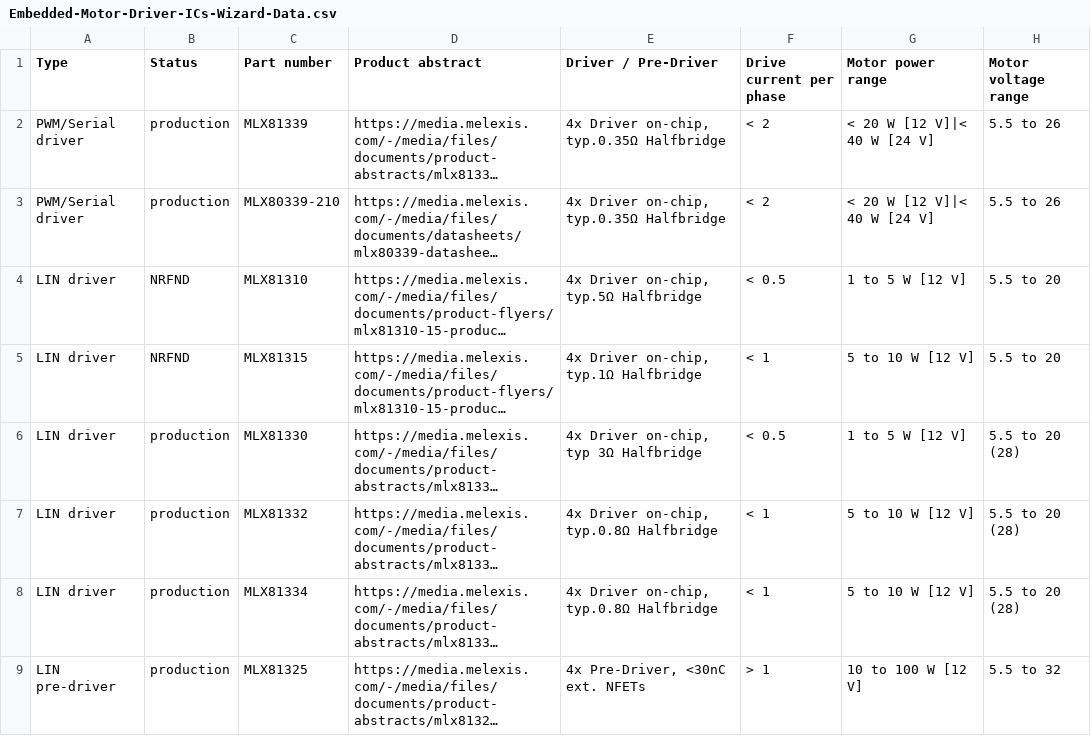
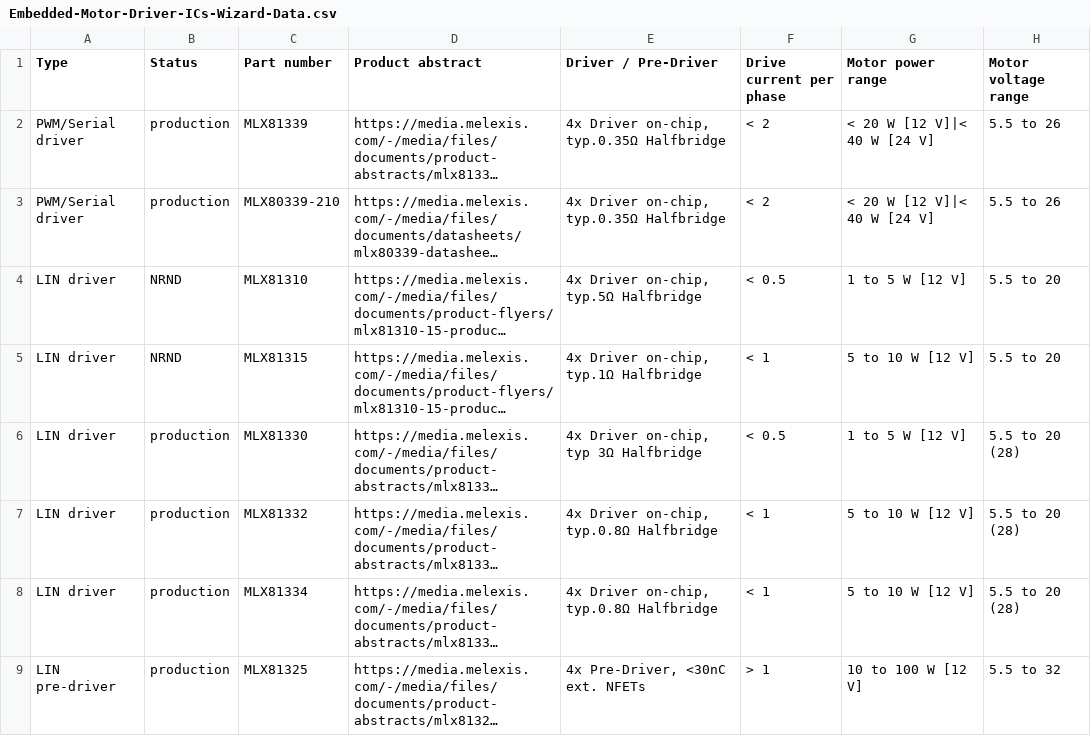
Before and after one commit to MelexisBC/Wizard--Embedded-Motor-Driver-ICs-Data, a CSV file: Embedded-Motor-Driver-ICs-Wizard-Data.csv, drawn as a sheet; only a part is shown; long unchanged cells end in …; the diff names each change by its address in the sheet, - before the commit and + after, or states it on an @@ line.

Commit message:
Wizard - Embedded motor driver ICs - Google sheet updated

```diff
--- a/Embedded-Motor-Driver-ICs-Wizard-Data.csv
+++ b/Embedded-Motor-Driver-ICs-Wizard-Data.csv
-B4:B5 (Status): NRFND
+B4:B5 (Status): NRND
```
